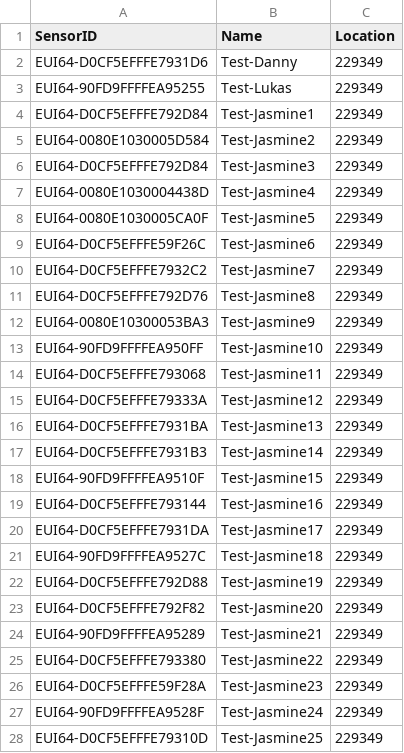
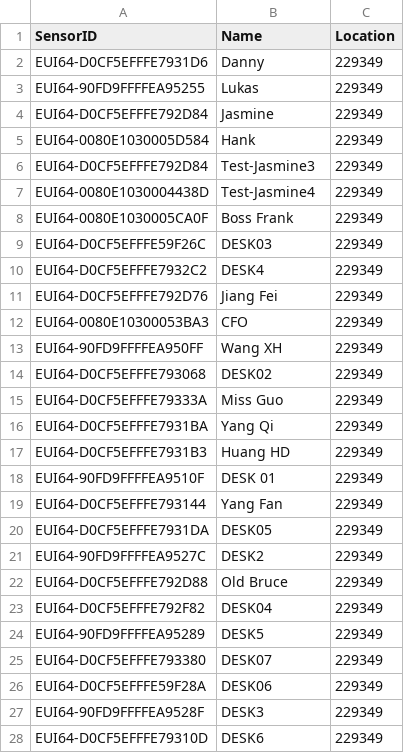
Before and after one commit to l021021/yanzi2020, a CSV file: danny/sugar.csv, drawn as a sheet; only a part is shown; the diff covers the shown part only.

```diff
--- a/danny/sugar.csv
+++ b/danny/sugar.csv
@@ -1,28 +1,28 @@
 SensorID,Name,Location
-EUI64-D0CF5EFFFE7931D6,Test-Danny,229349
-EUI64-90FD9FFFFEA95255,Test-Lukas,229349
-EUI64-D0CF5EFFFE792D84,Test-Jasmine1,229349
-EUI64-0080E1030005D584,Test-Jasmine2,229349
+EUI64-D0CF5EFFFE7931D6,Danny,229349
+EUI64-90FD9FFFFEA95255,Lukas,229349
+EUI64-D0CF5EFFFE792D84,Jasmine,229349
+EUI64-0080E1030005D584,Hank,229349
 EUI64-D0CF5EFFFE792D84,Test-Jasmine3,229349
 EUI64-0080E1030004438D,Test-Jasmine4,229349
-EUI64-0080E1030005CA0F,Test-Jasmine5,229349
-EUI64-D0CF5EFFFE59F26C,Test-Jasmine6,229349
-EUI64-D0CF5EFFFE7932C2,Test-Jasmine7,229349
-EUI64-D0CF5EFFFE792D76,Test-Jasmine8,229349
-EUI64-0080E10300053BA3,Test-Jasmine9,229349
-EUI64-90FD9FFFFEA950FF,Test-Jasmine10,229349
-EUI64-D0CF5EFFFE793068,Test-Jasmine11,229349
-EUI64-D0CF5EFFFE79333A,Test-Jasmine12,229349
-EUI64-D0CF5EFFFE7931BA,Test-Jasmine13,229349
-EUI64-D0CF5EFFFE7931B3,Test-Jasmine14,229349
-EUI64-90FD9FFFFEA9510F,Test-Jasmine15,229349
-EUI64-D0CF5EFFFE793144,Test-Jasmine16,229349
-EUI64-D0CF5EFFFE7931DA,Test-Jasmine17,229349
-EUI64-90FD9FFFFEA9527C,Test-Jasmine18,229349
-EUI64-D0CF5EFFFE792D88,Test-Jasmine19,229349
-EUI64-D0CF5EFFFE792F82,Test-Jasmine20,229349
-EUI64-90FD9FFFFEA95289,Test-Jasmine21,229349
-EUI64-D0CF5EFFFE793380,Test-Jasmine22,229349
-EUI64-D0CF5EFFFE59F28A,Test-Jasmine23,229349
-EUI64-90FD9FFFFEA9528F,Test-Jasmine24,229349
-EUI64-D0CF5EFFFE79310D,Test-Jasmine25,229349
+EUI64-0080E1030005CA0F,Boss Frank,229349
+EUI64-D0CF5EFFFE59F26C,DESK03,229349
+EUI64-D0CF5EFFFE7932C2,DESK4,229349
+EUI64-D0CF5EFFFE792D76,Jiang Fei,229349
+EUI64-0080E10300053BA3,CFO,229349
+EUI64-90FD9FFFFEA950FF,Wang XH,229349
+EUI64-D0CF5EFFFE793068,DESK02,229349
+EUI64-D0CF5EFFFE79333A,Miss Guo,229349
+EUI64-D0CF5EFFFE7931BA,Yang Qi,229349
+EUI64-D0CF5EFFFE7931B3,Huang HD,229349
+EUI64-90FD9FFFFEA9510F,DESK 01,229349
+EUI64-D0CF5EFFFE793144,Yang Fan,229349
+EUI64-D0CF5EFFFE7931DA,DESK05,229349
+EUI64-90FD9FFFFEA9527C,DESK2,229349
+EUI64-D0CF5EFFFE792D88,Old Bruce,229349
+EUI64-D0CF5EFFFE792F82,DESK04,229349
+EUI64-90FD9FFFFEA95289,DESK5,229349
+EUI64-D0CF5EFFFE793380,DESK07,229349
+EUI64-D0CF5EFFFE59F28A,DESK06,229349
+EUI64-90FD9FFFFEA9528F,DESK3,229349
+EUI64-D0CF5EFFFE79310D,DESK6,229349
```
Also changed, not shown: 3 edited cells elsewhere in this file, 6 other files.
